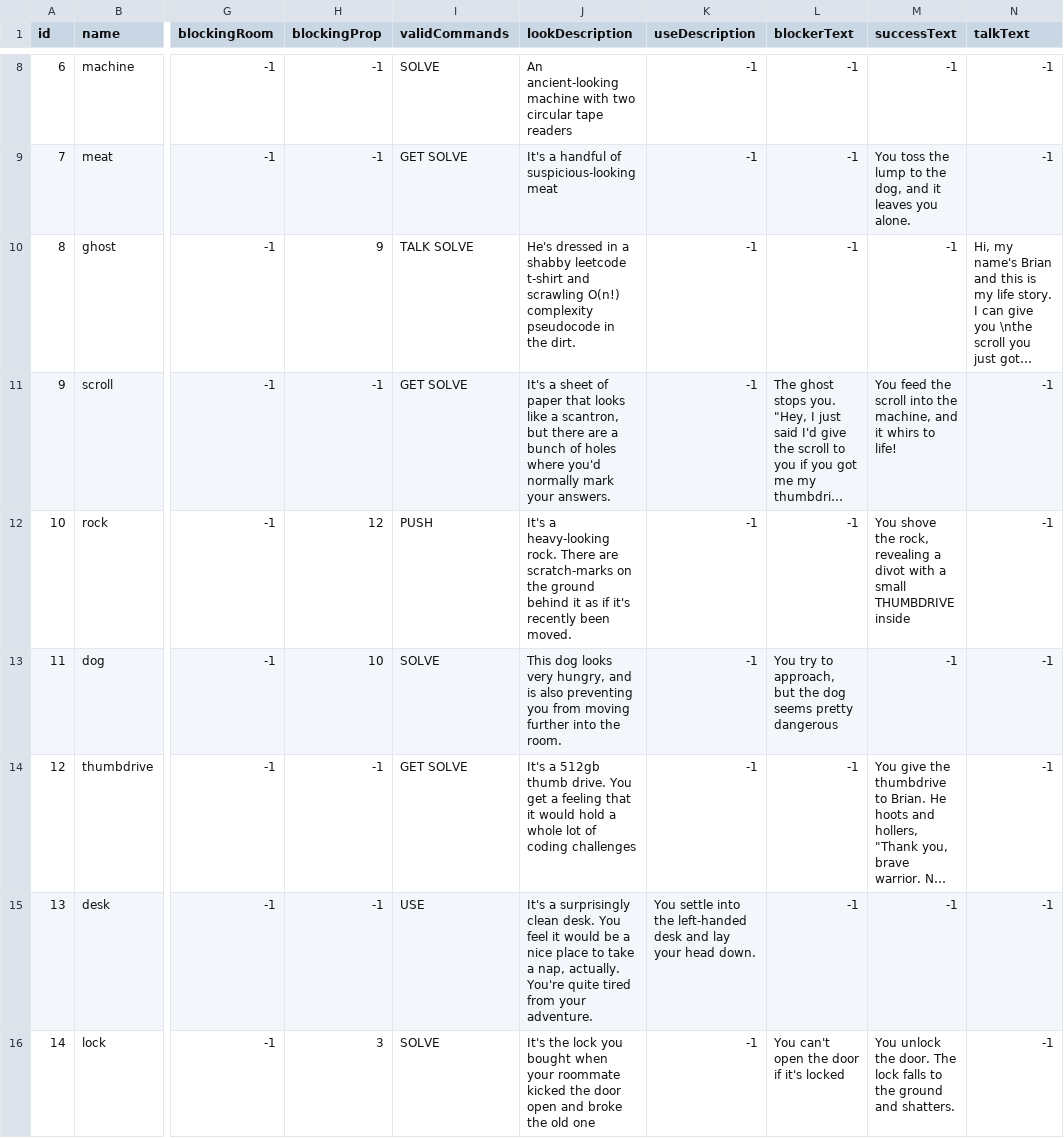
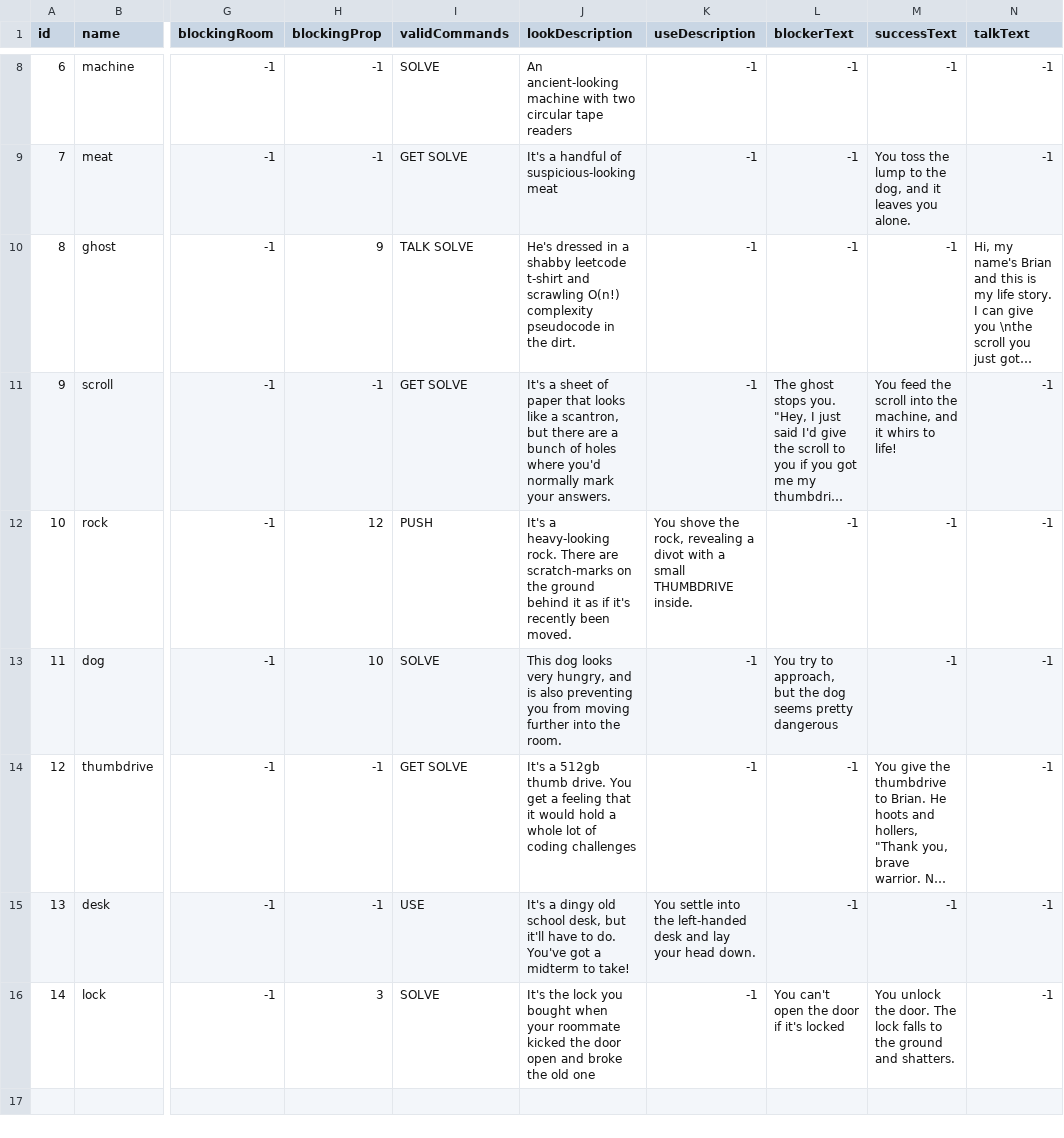
Before and after one commit to bigverl/laying-down-simulator, a CSV file: db/props.csv, drawn as a sheet; only a part is shown, gaps mark what is left out; long unchanged cells end in …; the diff names each change by its address in the sheet, - before the commit and + after, or states it on an @@ line.

```diff
--- a/db/props.csv
+++ b/db/props.csv
-K12 (useDescription): -1
+K12 (useDescription): You shove the rock, revealing a divot with a small THUMBDRIVE inside.
-M12 (successText): You shove the rock, revealing a divot with a small THUMBDRIVE inside
+M12 (successText): -1
-J15 (lookDescription): It's a surprisingly clean desk. You feel it would be a nice place to take a nap, actually. You're quite tired from your adventure.
+J15 (lookDescription): It's a dingy old school desk, but it'll have to do. You've got a midterm to take!
```
Also changed, not shown: 4 other files.
